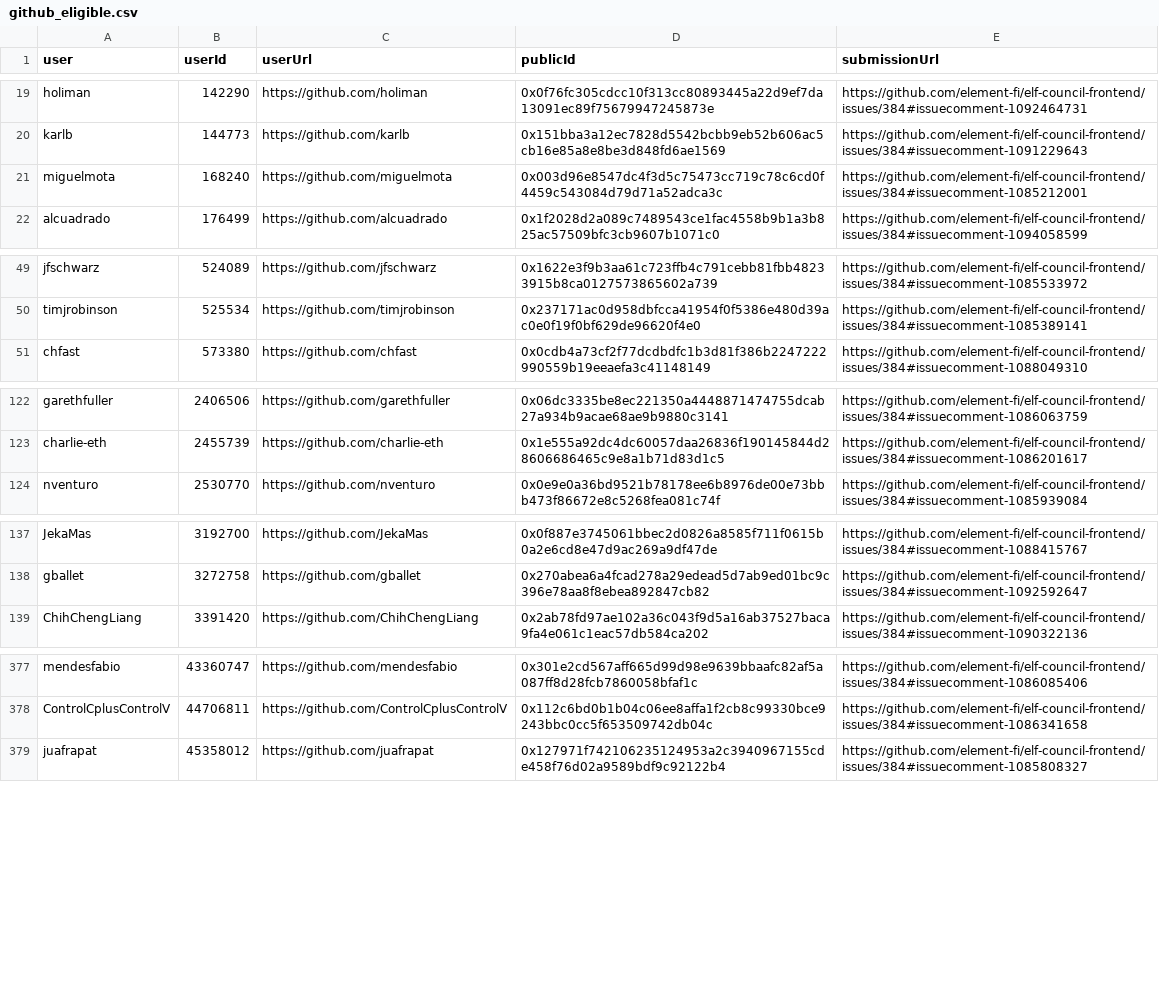
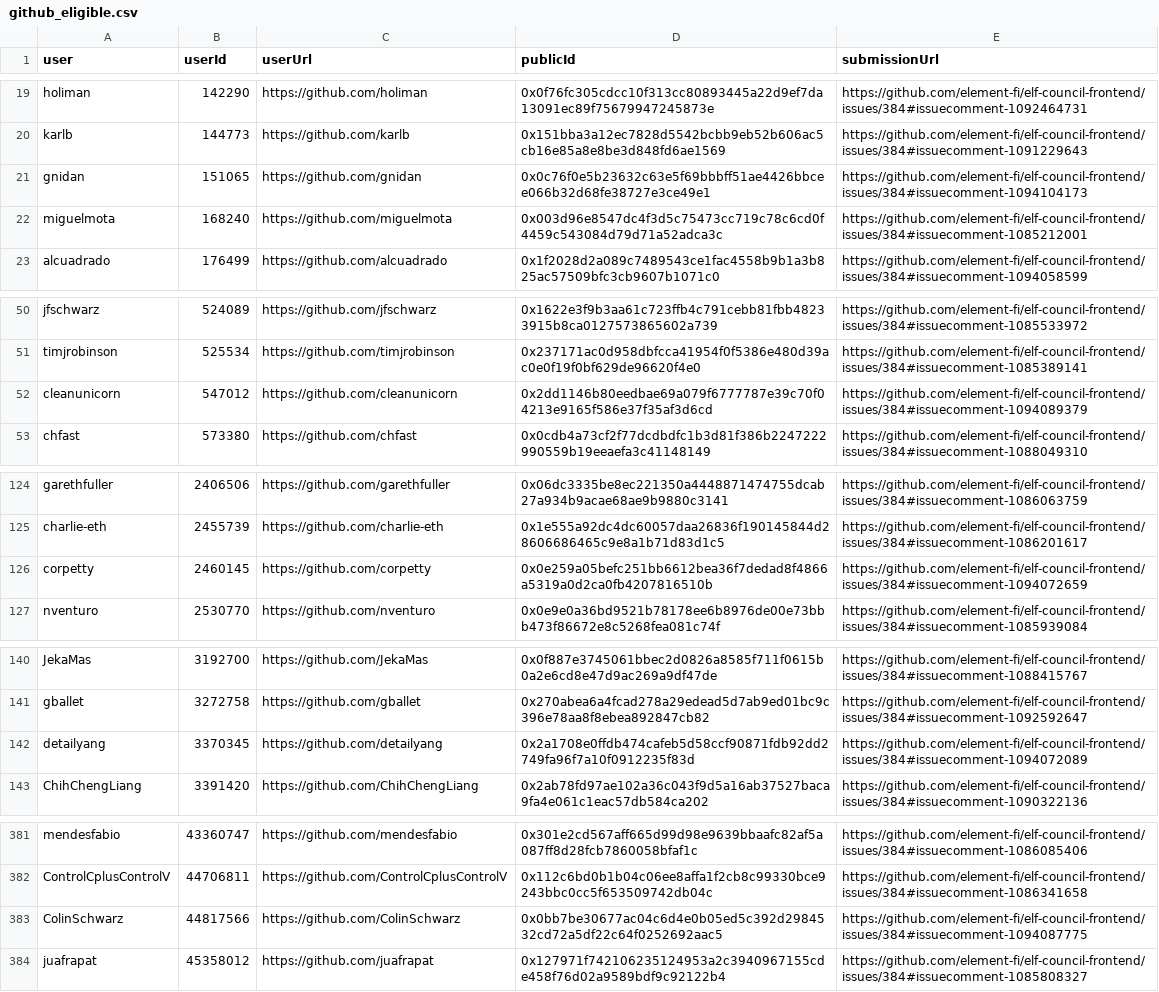
Before and after one commit to delvtech/zk-ids-collection, a CSV file: extra/csv/github_eligible.csv, drawn as a sheet; only a part is shown, gaps mark what is left out; the diff covers the shown part only; the diff names each change by its address in the sheet, - before the commit and + after, or states it on an @@ line.

```diff
--- a/extra/csv/github_eligible.csv
+++ b/extra/csv/github_eligible.csv
+row 21: gnidan | 151065 | https://github.com/gnidan | 0x0c76f0e5b23632c63e5f69bbbff51ae4426bbcee066b32d68fe38727e3ce49e1 | https://github.com/element-fi/elf-council-frontend/issues/384#issuecomment-1094104173
+row 52: cleanunicorn | 547012 | https://github.com/cleanunicorn | 0x2dd1146b80eedbae69a079f6777787e39c70f04213e9165f586e37f35af3d6cd | https://github.com/element-fi/elf-council-frontend/issues/384#issuecomment-1094089379
+row 126: corpetty | 2460145 | https://github.com/corpetty | 0x0e259a05befc251bb6612bea36f7dedad8f4866a5319a0d2ca0fb4207816510b | https://github.com/element-fi/elf-council-frontend/issues/384#issuecomment-1094072659
+row 142: detailyang | 3370345 | https://github.com/detailyang | 0x2a1708e0ffdb474cafeb5d58ccf90871fdb92dd2749fa96f7a10f0912235f83d | https://github.com/element-fi/elf-council-frontend/issues/384#issuecomment-1094072089
+row 383: ColinSchwarz | 44817566 | https://github.com/ColinSchwarz | 0x0bb7be30677ac04c6d4e0b05ed5c392d2984532cd72a5df22c64f0252692aac5 | https://github.com/element-fi/elf-council-frontend/issues/384#issuecomment-1094087775
```
Also changed, not shown: 1 added row elsewhere in this file, extra/csv/discord_ineligible.csv, extra/csv/discord_invalid.csv, 13 other files.
